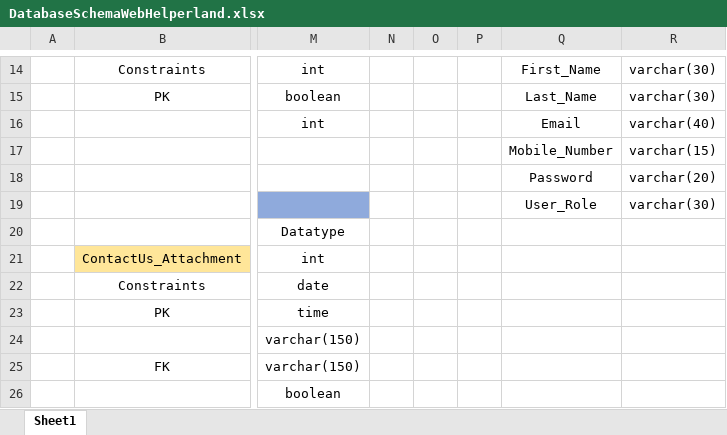
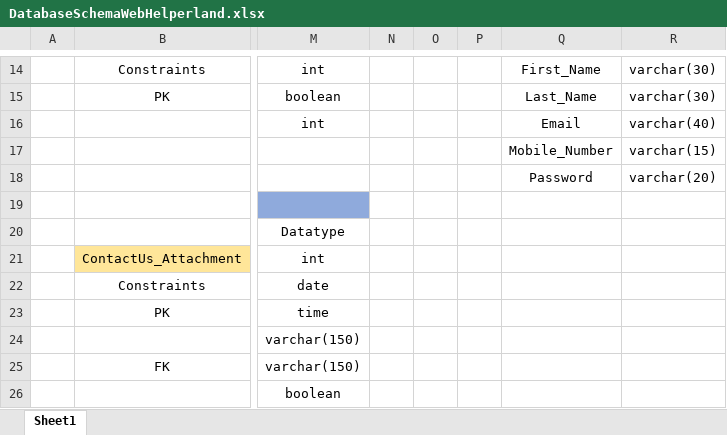
Before and after one commit to milanbhanushali/srs, an Excel workbook: Database/DatabaseSchemaWebHelperland.xlsx, sheet Sheet1, drawn as a sheet; only a part is shown, gaps mark what is left out; values as stored, in another font and other column widths than the file's, no borders; charts and pictures not drawn; the diff names each change by its address in the sheet, - before the commit and + after, or states it on an @@ line.

Commit message:
Update DatabaseSchemaWebHelperland.xlsx

```diff
--- a/Database/DatabaseSchemaWebHelperland.xlsx (sheet Sheet1)
+++ b/Database/DatabaseSchemaWebHelperland.xlsx (sheet Sheet1)
-Q19: User_Role
+Q19: (empty)
-R19: varchar(30)
+R19: (empty)
```
